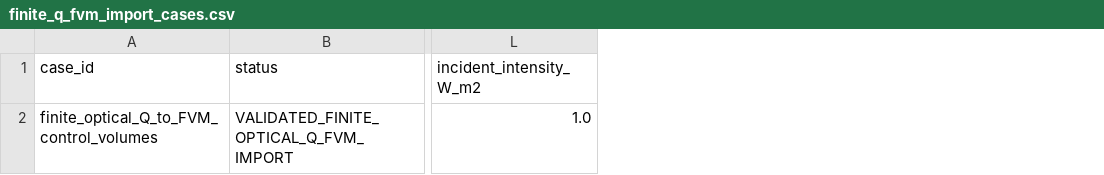
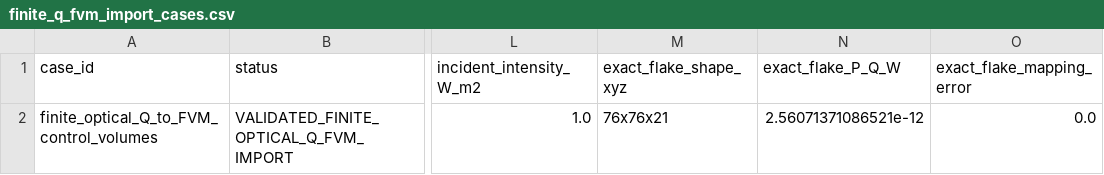
Before and after one commit to SeunghyunLee8860/inverse_design, a CSV file: photothermal_pte/reports/fvm_finite_q_import/finite_q_fvm_import_cases.csv, drawn as a sheet; only a part is shown, gaps mark what is left out; the diff names each change by its address in the sheet, - before the commit and + after, or states it on an @@ line.

Commit message:
Constrain mapped Q to exact flake

```diff
--- a/photothermal_pte/reports/fvm_finite_q_import/finite_q_fvm_import_cases.csv
+++ b/photothermal_pte/reports/fvm_finite_q_import/finite_q_fvm_import_cases.csv
+column M (exact_flake_shape_xyz), row 2: 76x76x21
+column N (exact_flake_P_Q_W), row 2: 2.56071371086521e-12
+column O (exact_flake_mapping_error), row 2: 0.0
```
Also changed, not shown: 6 other files.
